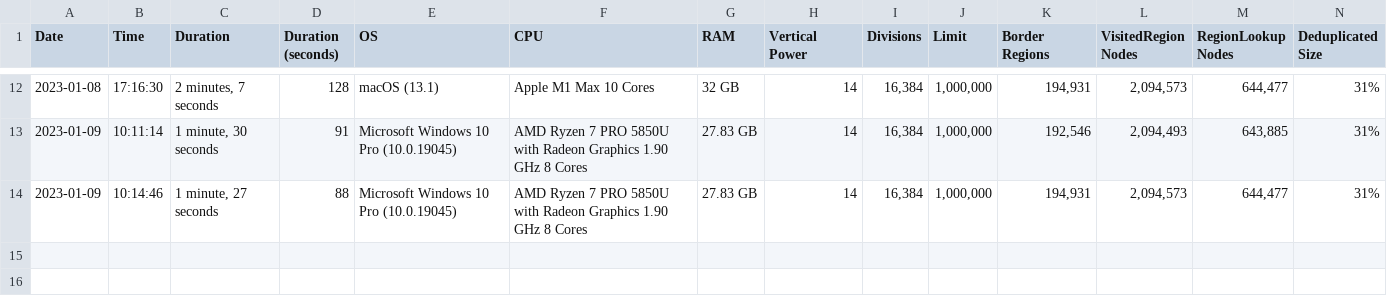
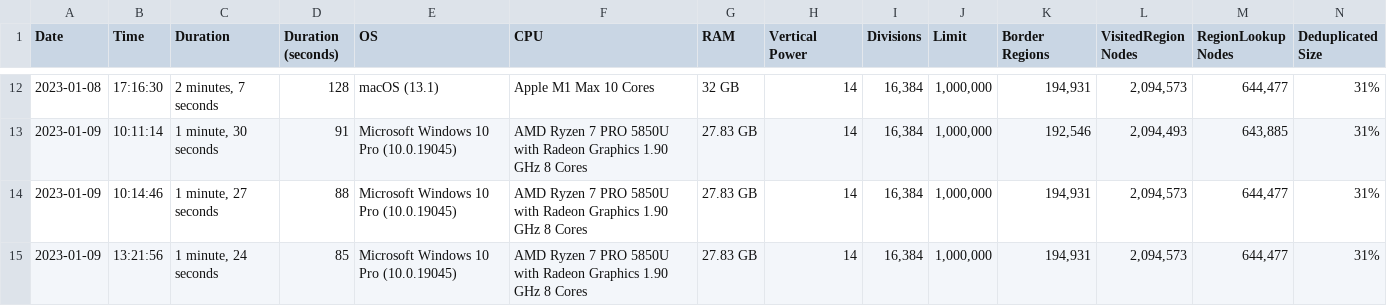
Before and after one commit to davidaramant/buddhabrot, a CSV file: src/BoundaryFinder/Times.csv, drawn as a sheet; only a part is shown, gaps mark what is left out; rows hold the shown columns only; the diff names each change by its address in the sheet, - before the commit and + after, or states it on an @@ line.

Commit message:
Windows result for simplified results

```diff
--- a/src/BoundaryFinder/Times.csv
+++ b/src/BoundaryFinder/Times.csv
+row 15: 2023-01-09 | 13:21:56 | 1 minute, 24 seconds | 85 | Microsoft Windows 10 Pro (10.0.19045) | AMD Ryzen 7 PRO 5850U with Radeon Graphics 1.90 GHz 8 Cores | 27.83 GB | 14 | 16,384 | 1,000,000 | 194,931 | 2,094,573 | 644,477 | 31%
```
